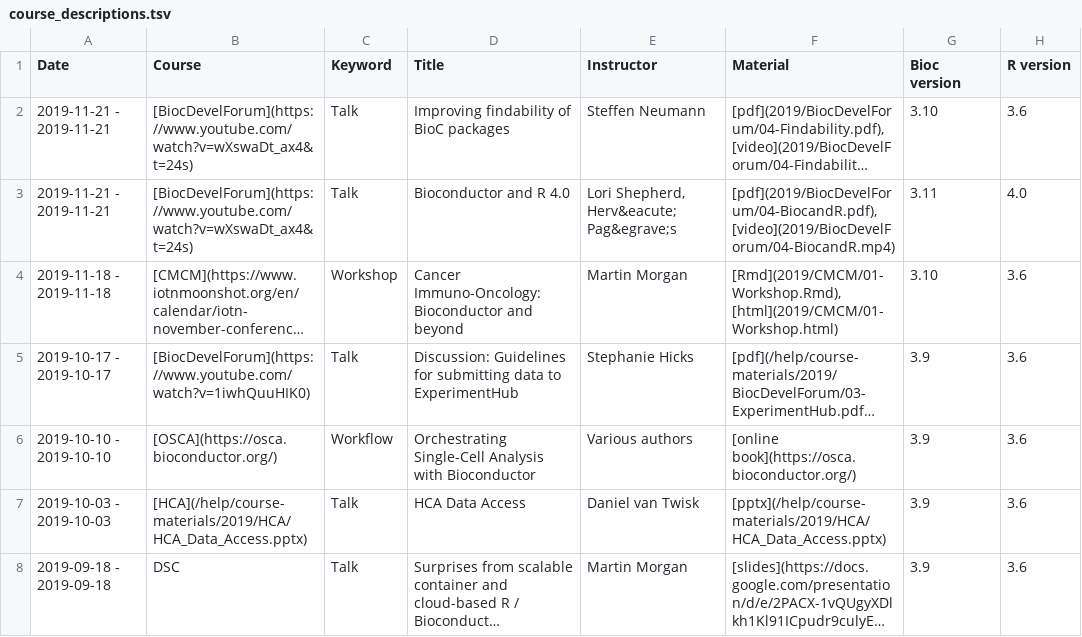
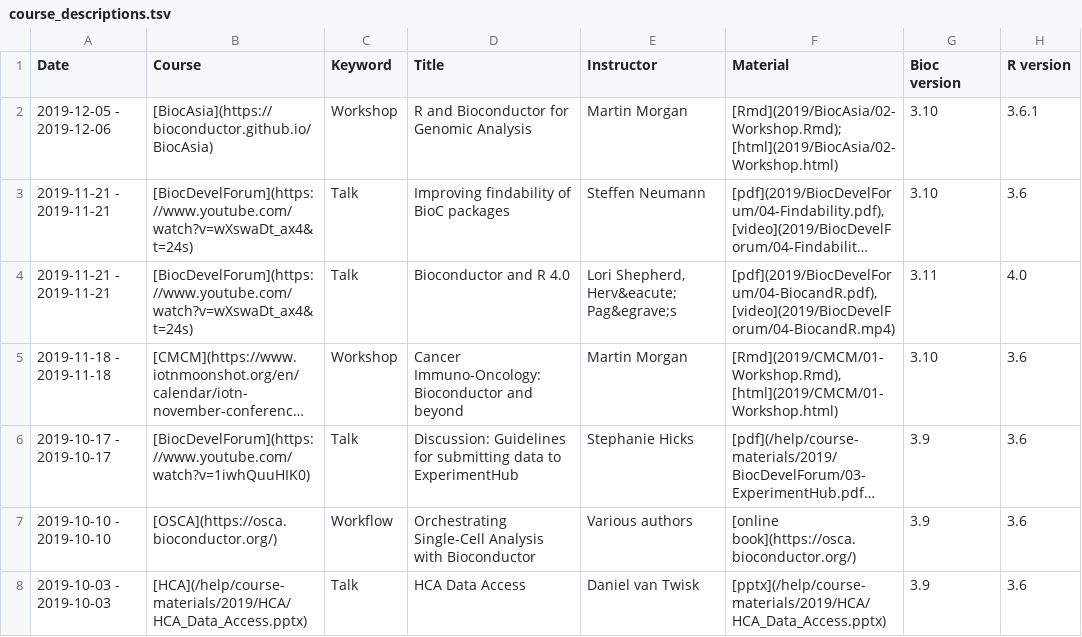
Before and after one commit to Bioconductor/bioconductor.org, a TSV file: etc/course_descriptions.tsv, drawn as a sheet; only a part is shown; the shorter side is filled out with more unchanged rows; long unchanged cells end in …; the diff names each change by its address in the sheet, - before the commit and + after, or states it on an @@ line.

Commit message:
BiocAsia workshop

```diff
--- a/etc/course_descriptions.tsv
+++ b/etc/course_descriptions.tsv
+row 2: 2019-12-05 - 2019-12-06 | [BiocAsia](https://bioconductor.github.io/BiocAsia) | Workshop | R and Bioconductor for Genomic Analysis | Martin Morgan | [Rmd](2019/BiocAsia/02-Workshop.Rmd); [html](2019/BiocAsia/02-Workshop.html) | 3.10 | 3.6.1
```
